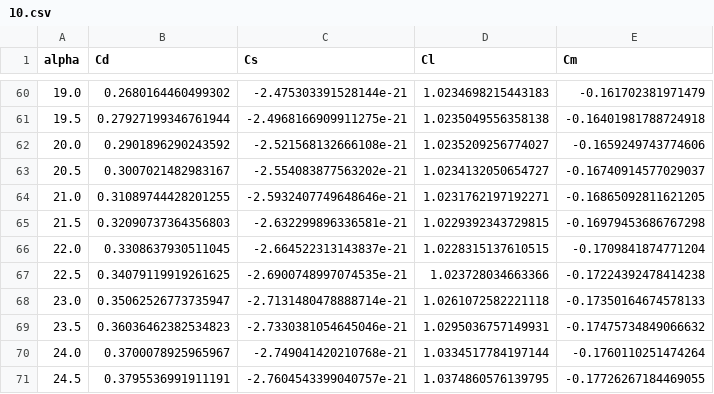
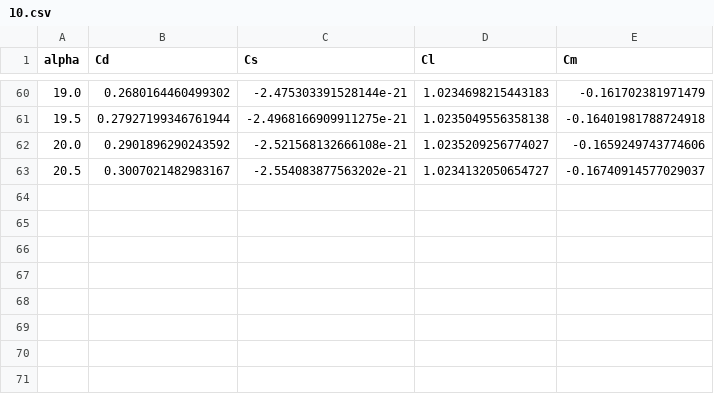
Before and after one commit to OpenSourceAWE/StableAWEModels.jl, a CSV file: data/v3/2D_polars_CFD/10.csv, drawn as a sheet; only a part is shown, gaps mark what is left out.

```diff
--- a/data/v3/2D_polars_CFD/10.csv
+++ b/data/v3/2D_polars_CFD/10.csv
@@ -63,9 +63 @@ alpha,Cd,Cs,Cl,Cm
 20.5,0.3007021482983167,-2.554083877563202e-21,1.0234132050654727,-0.16740914577029037
-21.0,0.31089744428201255,-2.5932407749648646e-21,1.0231762197192271,-0.16865092811621205
-21.5,0.32090737364356803,-2.632299896336581e-21,1.0229392343729815,-0.16979453686767298
-22.0,0.3308637930511045,-2.664522313143837e-21,1.0228315137610515,-0.1709841874771204
-22.5,0.34079119919261625,-2.6900748997074535e-21,1.023728034663366,-0.17224392478414238
-23.0,0.35062526773735947,-2.7131480478888714e-21,1.0261072582221118,-0.17350164674578133
-23.5,0.36036462382534823,-2.7330381054645046e-21,1.0295036757149931,-0.17475734849066632
-24.0,0.3700078925965967,-2.749041420210768e-21,1.0334517784197144,-0.1760110251474264
-24.5,0.3795536991911191,-2.7604543399040757e-21,1.0374860576139795,-0.17726267184469055
```
Also changed, not shown: data/v3/2D_polars_CFD/1.csv, data/v3/2D_polars_CFD/16.csv, 21 other files.
